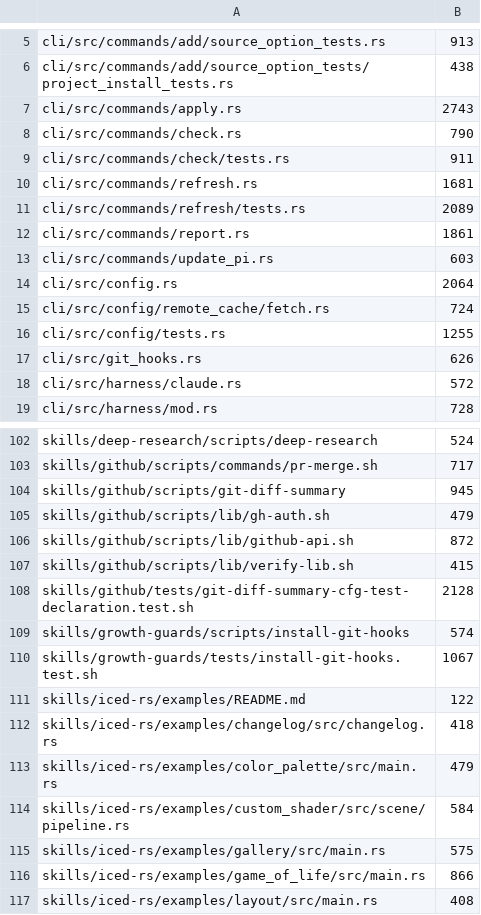
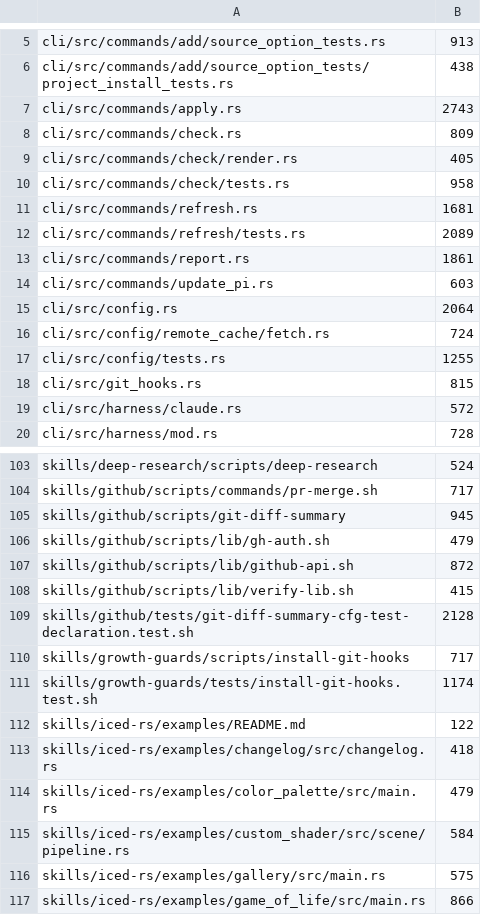
Before and after one commit to juicetin/kendex, a TSV file: tools/size-ratchet-baseline.tsv, drawn as a sheet; only a part is shown, gaps mark what is left out; the shorter side is filled out with more unchanged rows.

```diff
--- a/tools/size-ratchet-baseline.tsv
+++ b/tools/size-ratchet-baseline.tsv
@@ -7,4 +7,5 @@ cli/src/commands/add/source_option_tests/project_install_tests.rs	438
 cli/src/commands/apply.rs	2743
-cli/src/commands/check.rs	790
-cli/src/commands/check/tests.rs	911
+cli/src/commands/check.rs	809
+cli/src/commands/check/render.rs	405
+cli/src/commands/check/tests.rs	958
 cli/src/commands/refresh.rs	1681
@@ -16,3 +17,3 @@ cli/src/config/remote_cache/fetch.rs	724
 cli/src/config/tests.rs	1255
-cli/src/git_hooks.rs	626
+cli/src/git_hooks.rs	815
 cli/src/harness/claude.rs	572
@@ -108,4 +109,4 @@ skills/github/scripts/lib/verify-lib.sh	415
 skills/github/tests/git-diff-summary-cfg-test-declaration.test.sh	2128
-skills/growth-guards/scripts/install-git-hooks	574
-skills/growth-guards/tests/install-git-hooks.test.sh	1067
+skills/growth-guards/scripts/install-git-hooks	717
+skills/growth-guards/tests/install-git-hooks.test.sh	1174
 skills/iced-rs/examples/README.md	122
```
Also changed, not shown: 14 other files.
